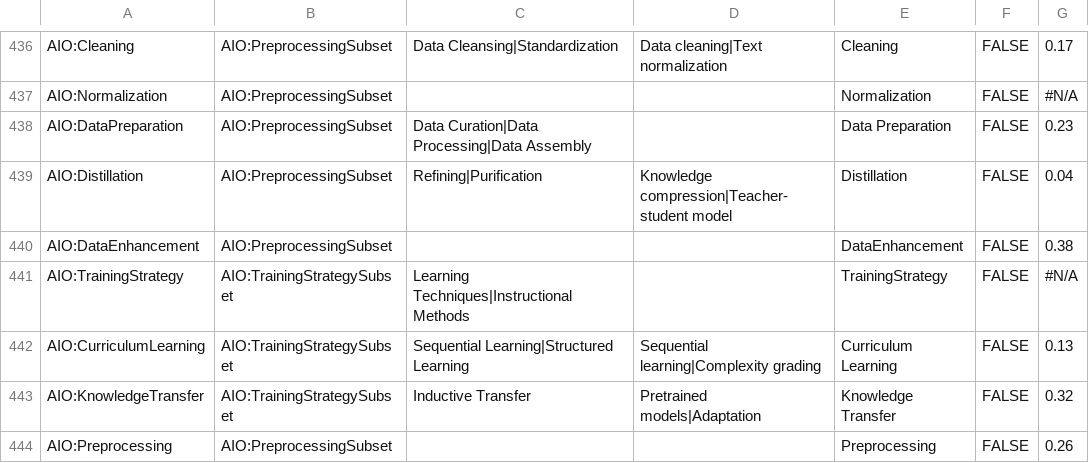
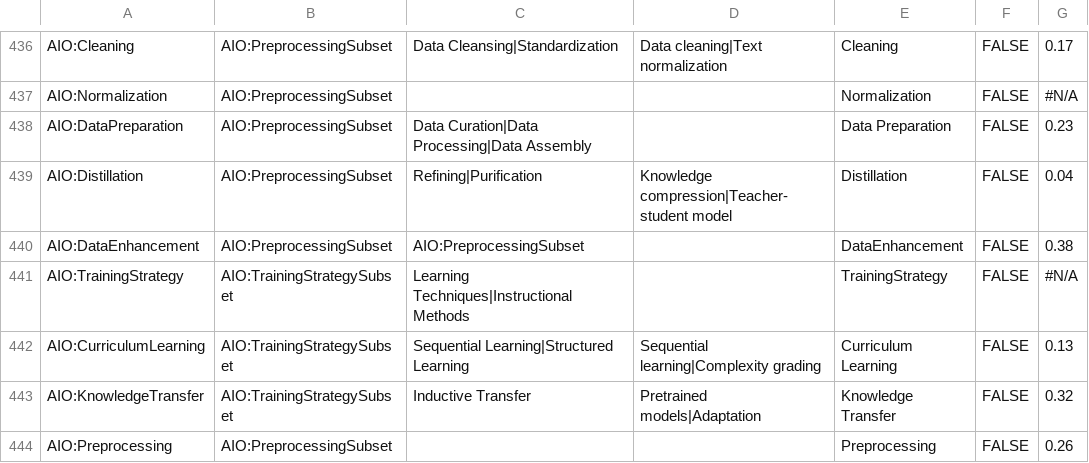
Before and after one commit to berkeleybop/artificial-intelligence-ontology, a CSV file: src/ontology/aio-src.csv, drawn as a sheet; only a part is shown, gaps mark what is left out; the diff names each change by its address in the sheet, - before the commit and + after, or states it on an @@ line.

```diff
--- a/src/ontology/aio-src.csv
+++ b/src/ontology/aio-src.csv
-C440: (empty)
+C440: AIO:PreprocessingSubset
```
Also changed, not shown: aio-src.csv, 11 other files.
